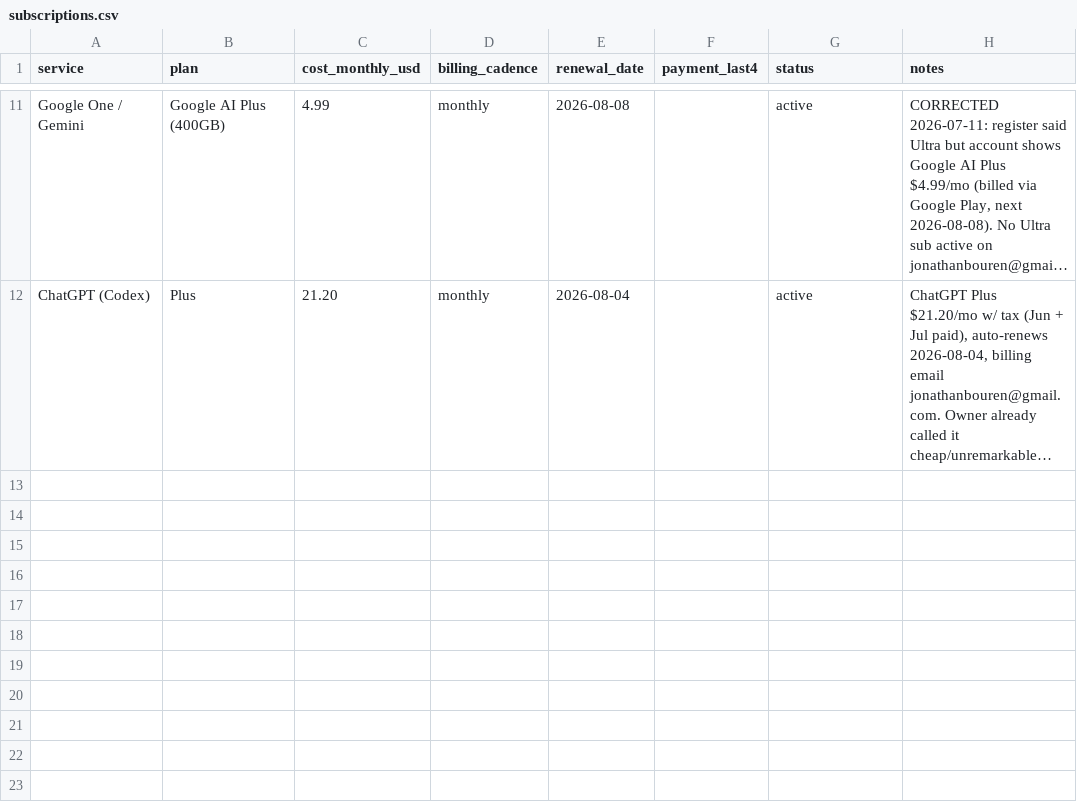
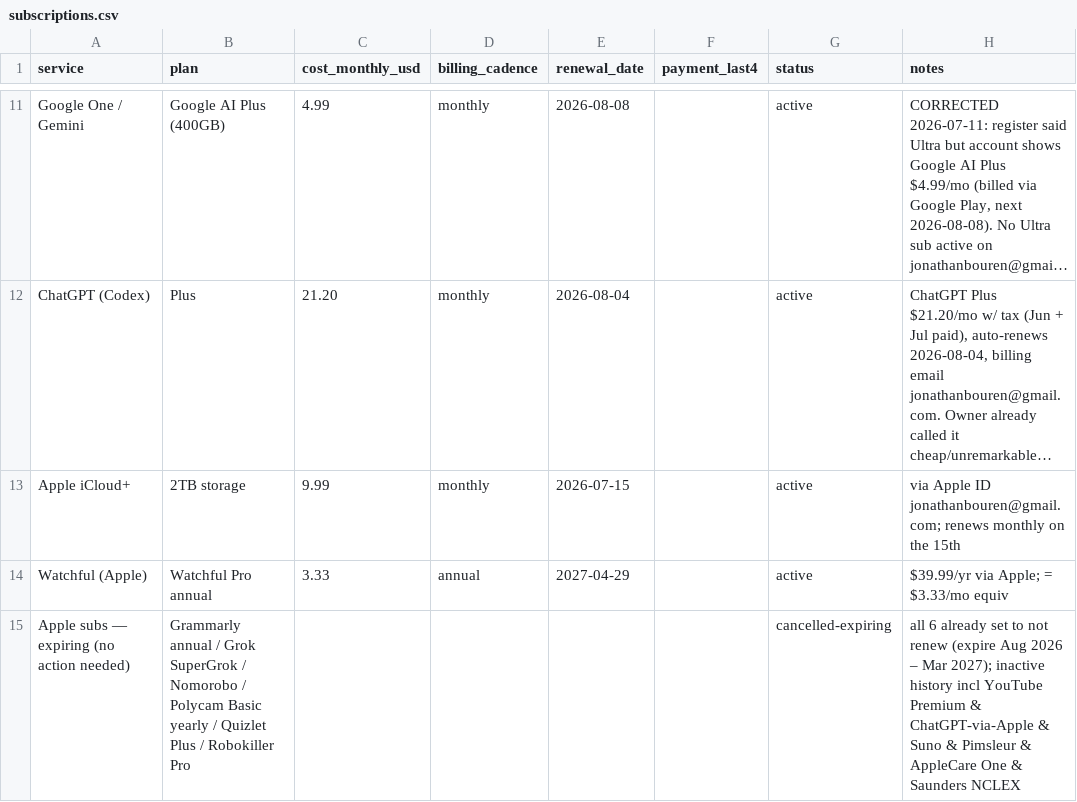
Before and after one commit to StrandWorksAutomations/strandworks-ops, a CSV file: registers/subscriptions.csv, drawn as a sheet; only a part is shown, gaps mark what is left out; long unchanged cells end in …; the diff names each change by its address in the sheet, - before the commit and + after, or states it on an @@ line.

```diff
--- a/registers/subscriptions.csv
+++ b/registers/subscriptions.csv
+row 13: Apple iCloud+ | 2TB storage | 9.99 | monthly | 2026-07-15 |  | active | via Apple ID jonathanbouren@gmail.com; renews monthly on the 15th
+row 14: Watchful (Apple) | Watchful Pro annual | 3.33 | annual | 2027-04-29 |  | active | $39.99/yr via Apple; = $3.33/mo equiv
+row 15: Apple subs — expiring (no action needed) | Grammarly annual / Grok SuperGrok / Nomorobo / Polycam Basic yearly / Quizlet Plus / Robokiller Pro |  |  |  |  | cancelled-expiring | all 6 already set to not renew (expire Aug 2026 – Mar 2027); inactive history incl YouTube Premium & ChatGPT-via-Apple & Suno & Pimsleur & AppleCare One & Saunders NCLEX
```
